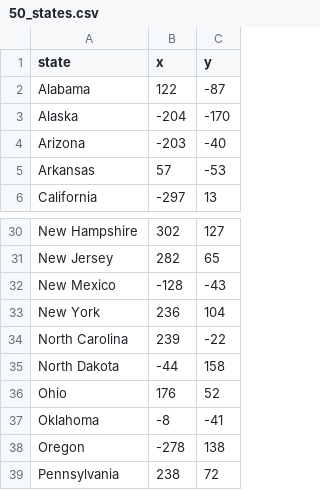
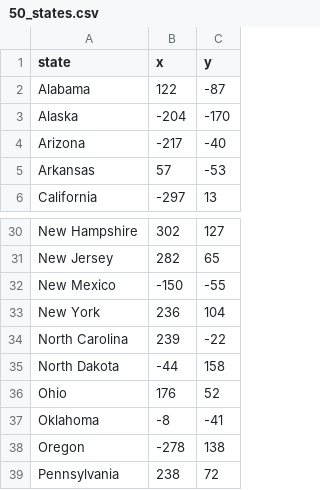
Before and after one commit to JoshuaMeyer123/U.S.-States-Game, a CSV file: 50_states.csv, drawn as a sheet; only a part is shown, gaps mark what is left out.

```diff
--- a/50_states.csv
+++ b/50_states.csv
@@ -3,3 +3,3 @@ Alabama,122,-87
 Alaska,-204,-170
-Arizona,-203,-40
+Arizona,-217,-40
 Arkansas,57,-53
@@ -31,3 +31,3 @@ New Hampshire,302,127
 New Jersey,282,65
-New Mexico,-128,-43
+New Mexico,-150,-55
 New York,236,104
```
Also changed, not shown: 1 other file.
